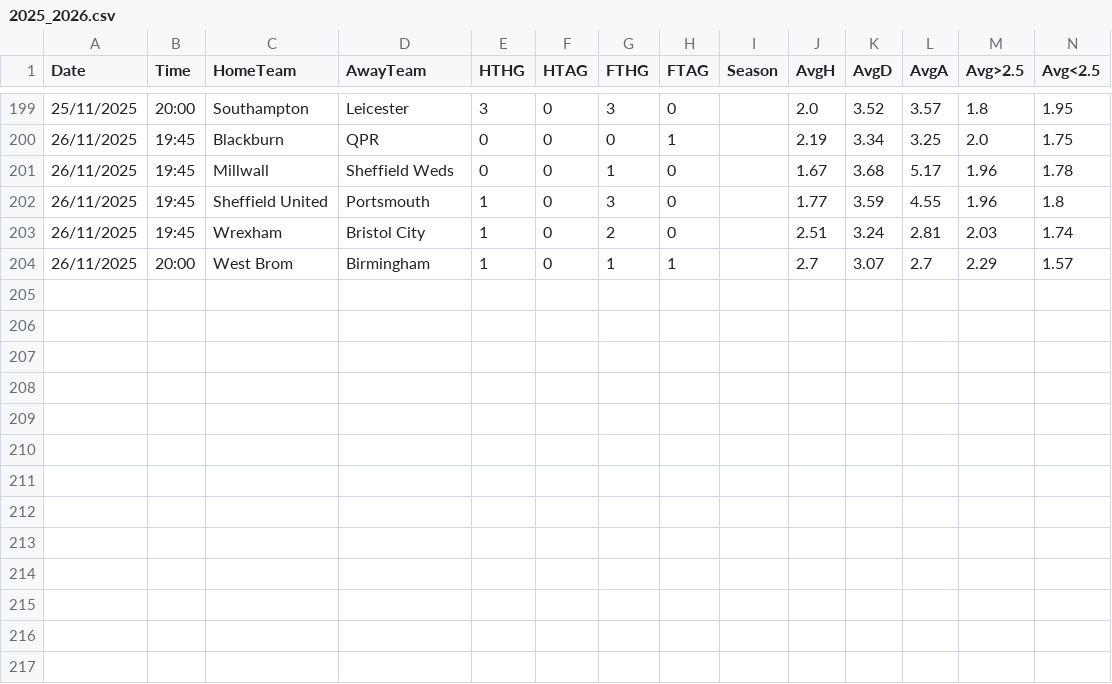
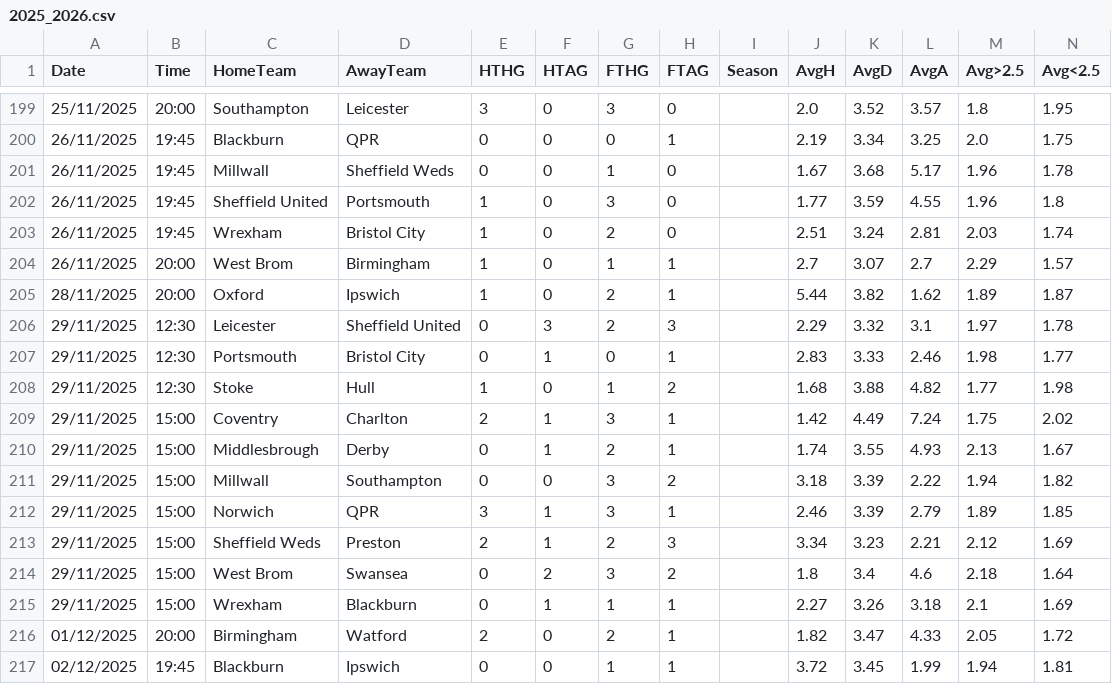
Before and after one commit to RiccardoBadagliacco/betsheet_be, a CSV file: leagues/E1/2025_2026.csv, drawn as a sheet; only a part is shown, gaps mark what is left out; the diff names each change by its address in the sheet, - before the commit and + after, or states it on an @@ line.

```diff
--- a/leagues/E1/2025_2026.csv
+++ b/leagues/E1/2025_2026.csv
+row 205: 28/11/2025 | 20:00 | Oxford | Ipswich | 1 | 0 | 2 | 1 |  | 5.44 | 3.82 | 1.62 | 1.89 | 1.87
+row 206: 29/11/2025 | 12:30 | Leicester | Sheffield United | 0 | 3 | 2 | 3 |  | 2.29 | 3.32 | 3.1 | 1.97 | 1.78
+row 207: 29/11/2025 | 12:30 | Portsmouth | Bristol City | 0 | 1 | 0 | 1 |  | 2.83 | 3.33 | 2.46 | 1.98 | 1.77
+row 208: 29/11/2025 | 12:30 | Stoke | Hull | 1 | 0 | 1 | 2 |  | 1.68 | 3.88 | 4.82 | 1.77 | 1.98
+row 209: 29/11/2025 | 15:00 | Coventry | Charlton | 2 | 1 | 3 | 1 |  | 1.42 | 4.49 | 7.24 | 1.75 | 2.02
+row 210: 29/11/2025 | 15:00 | Middlesbrough | Derby | 0 | 1 | 2 | 1 |  | 1.74 | 3.55 | 4.93 | 2.13 | 1.67
+row 211: 29/11/2025 | 15:00 | Millwall | Southampton | 0 | 0 | 3 | 2 |  | 3.18 | 3.39 | 2.22 | 1.94 | 1.82
+row 212: 29/11/2025 | 15:00 | Norwich | QPR | 3 | 1 | 3 | 1 |  | 2.46 | 3.39 | 2.79 | 1.89 | 1.85
+row 213: 29/11/2025 | 15:00 | Sheffield Weds | Preston | 2 | 1 | 2 | 3 |  | 3.34 | 3.23 | 2.21 | 2.12 | 1.69
+row 214: 29/11/2025 | 15:00 | West Brom | Swansea | 0 | 2 | 3 | 2 |  | 1.8 | 3.4 | 4.6 | 2.18 | 1.64
+row 215: 29/11/2025 | 15:00 | Wrexham | Blackburn | 0 | 1 | 1 | 1 |  | 2.27 | 3.26 | 3.18 | 2.1 | 1.69
+row 216: 01/12/2025 | 20:00 | Birmingham | Watford | 2 | 0 | 2 | 1 |  | 1.82 | 3.47 | 4.33 | 2.05 | 1.72
+row 217: 02/12/2025 | 19:45 | Blackburn | Ipswich | 0 | 0 | 1 | 1 |  | 3.72 | 3.45 | 1.99 | 1.94 | 1.81
```
Also changed, not shown: leagues/E0/2025_2026.csv, leagues/I2/2025_2026.csv, 49 other files.
